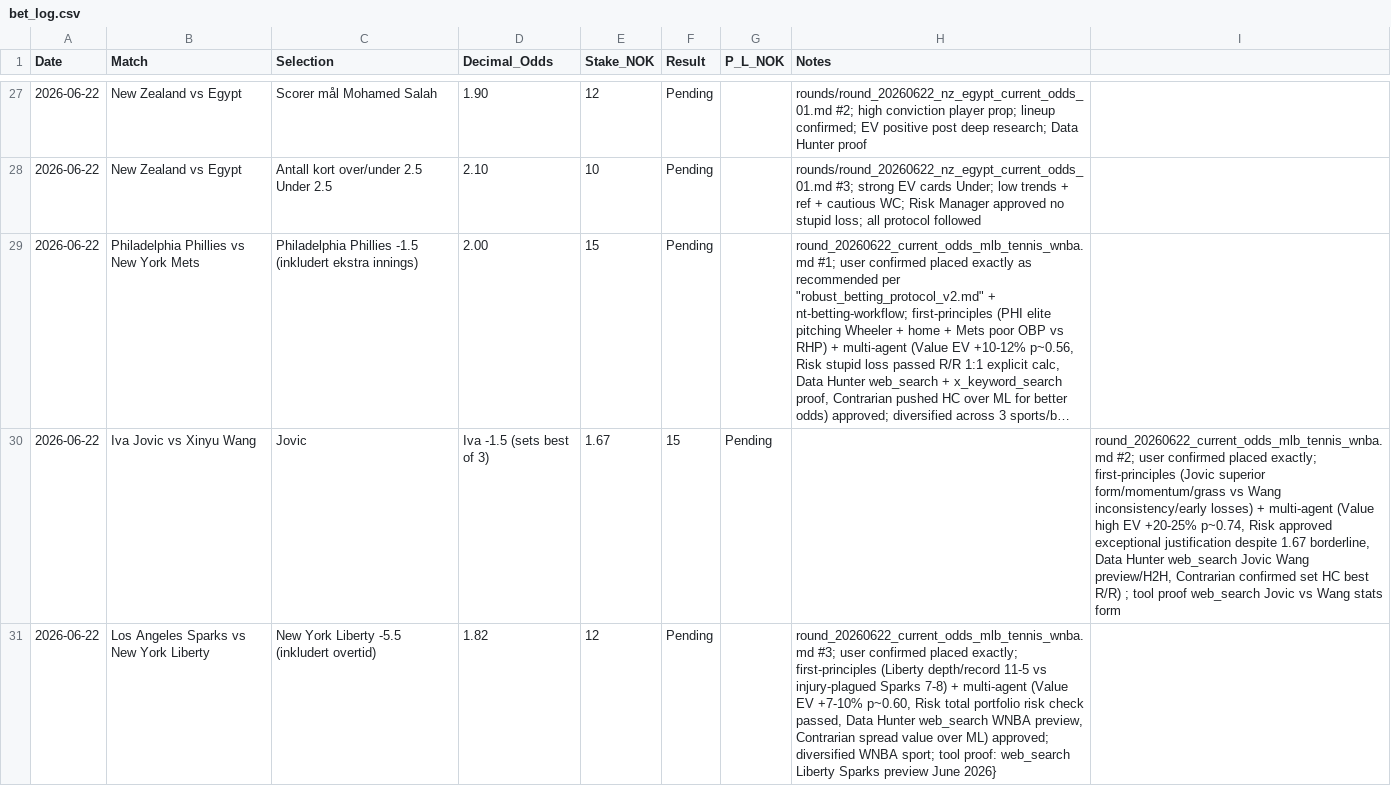
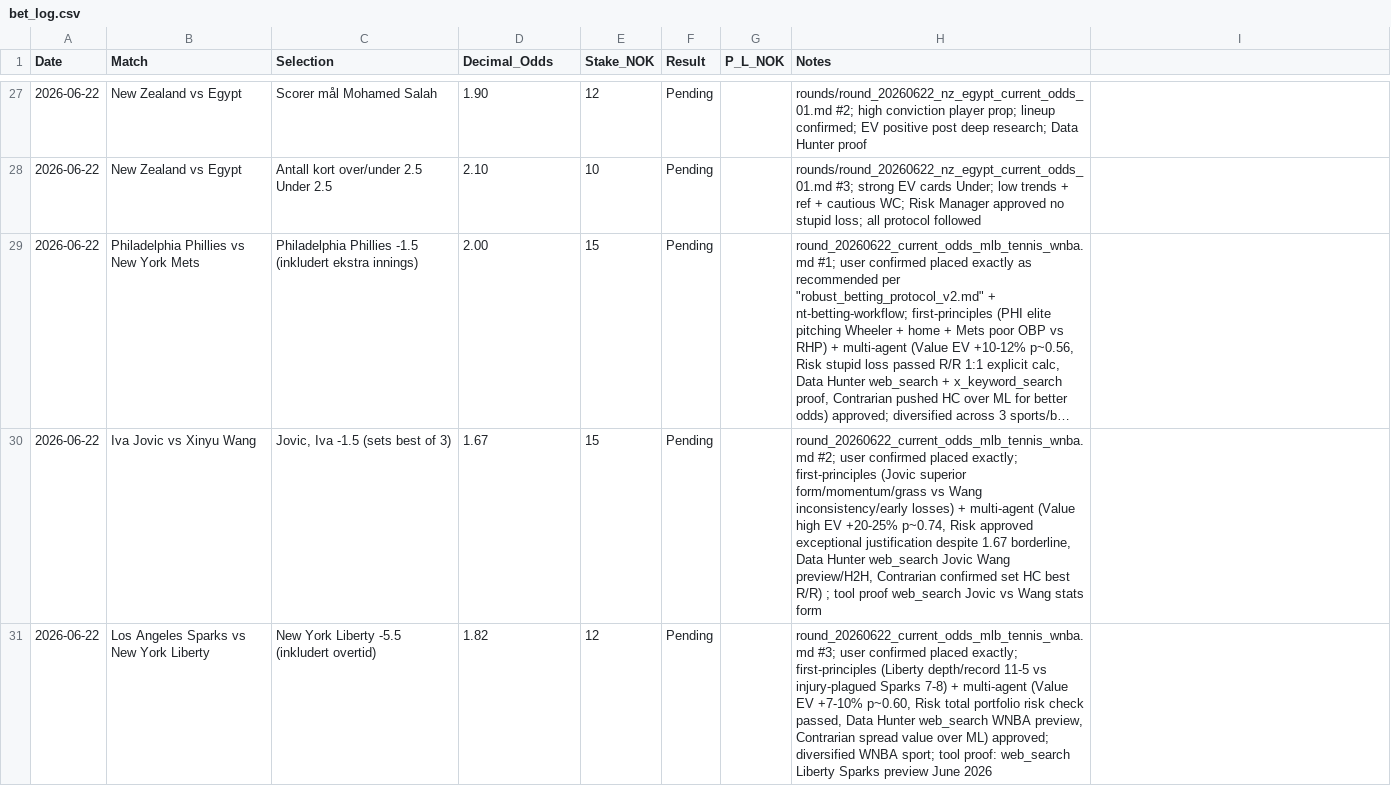
Before and after one commit to SimSalabimse/nt-betting-tracker, a CSV file: bet_log.csv, drawn as a sheet; only a part is shown, gaps mark what is left out; long unchanged cells end in …; removed rows and columns are numbered as before the commit, all else as after; the diff names each change by its address in the sheet, - before the commit and + after, or states it on an @@ line.

Commit message:
STRICT CSV FORMAT FIX: Quoted ALL fields containing commas (e.g. Selection "Jovic, Iva -1.5 (sets best of 3)", Match fields with vs). Doubled all inner " in Notes. Exactly 8 columns per row, proper escaping, no value after quoted field. Full fetch + SHA d2267d7b71ac4684839521bf7b01ffb9855ce224 first. Per nt-bet-log-manager + robust_betting_protocol_v2.md (tree, full corrected content, validation). Now strictly follows header format and parses cleanly.

```diff
--- a/bet_log.csv
+++ b/bet_log.csv
-row 30: 2026-06-22 | Iva Jovic vs Xinyu Wang | Jovic | Iva -1.5 (sets best of 3) | 1.67 | 15 | Pending |  | round_20260622_current_odds_mlb_tennis_wnba.md #2; user confirmed placed exactly; first-principles (Jovic superior form/momentum/grass vs Wang inconsistency/early losses) + multi-agent (Value high EV +20-25% p~0.74, Risk approved exceptional justification despite 1.67 borderline, Data Hunter web_search Jovic Wang preview/H2H, Contrarian confirmed set HC best R/R) ; tool proof web_search Jovic vs Wang stats form
+row 30: 2026-06-22 | Iva Jovic vs Xinyu Wang | Jovic, Iva -1.5 (sets best of 3) | 1.67 | 15 | Pending |  | round_20260622_current_odds_mlb_tennis_wnba.md #2; user confirmed placed exactly; first-principles (Jovic superior form/momentum/grass vs Wang inconsistency/early losses) + multi-agent (Value high EV +20-25% p~0.74, Risk approved exceptional justification despite 1.67 borderline, Data Hunter web_search Jovic Wang preview/H2H, Contrarian confirmed set HC best R/R) ; tool proof web_search Jovic vs Wang stats form
-H31 (Notes): …preview June 2026}
+H31 (Notes): …preview June 2026
```
